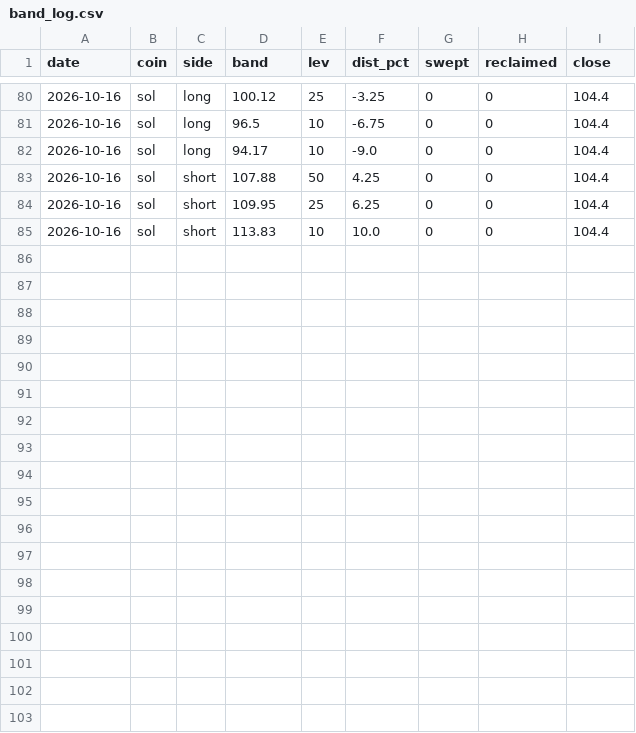
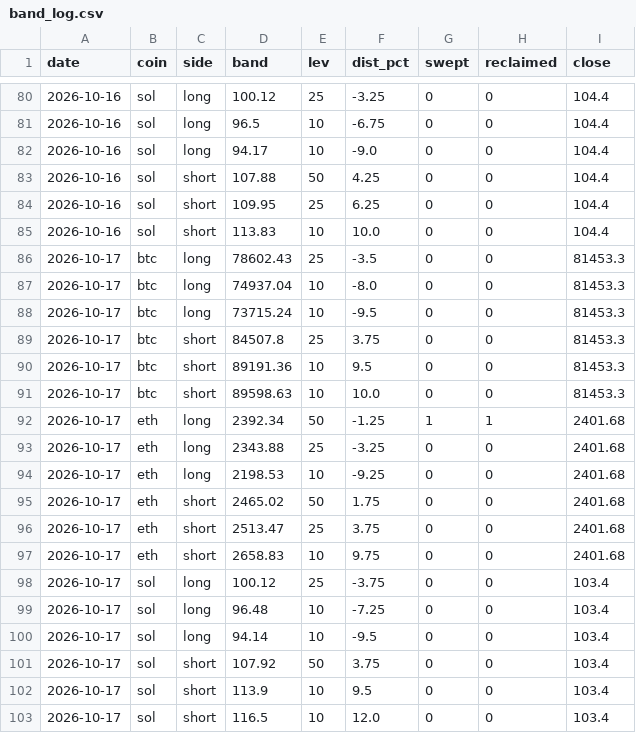
Before and after one commit to samiboran/sweeplab, a CSV file: data/derivs/band_log.csv, drawn as a sheet; only a part is shown, gaps mark what is left out.

```diff
--- a/data/derivs/band_log.csv
+++ b/data/derivs/band_log.csv
@@ -85 +85,19 @@ date,coin,side,band,lev,dist_pct,swept,reclaimed,close
 2026-10-16,sol,short,113.83,10,10.0,0,0,104.4
+2026-10-17,btc,long,78602.43,25,-3.5,0,0,81453.3
+2026-10-17,btc,long,74937.04,10,-8.0,0,0,81453.3
+2026-10-17,btc,long,73715.24,10,-9.5,0,0,81453.3
+2026-10-17,btc,short,84507.8,25,3.75,0,0,81453.3
+2026-10-17,btc,short,89191.36,10,9.5,0,0,81453.3
+2026-10-17,btc,short,89598.63,10,10.0,0,0,81453.3
+2026-10-17,eth,long,2392.34,50,-1.25,1,1,2401.68
+2026-10-17,eth,long,2343.88,25,-3.25,0,0,2401.68
+2026-10-17,eth,long,2198.53,10,-9.25,0,0,2401.68
+2026-10-17,eth,short,2465.02,50,1.75,0,0,2401.68
+2026-10-17,eth,short,2513.47,25,3.75,0,0,2401.68
+2026-10-17,eth,short,2658.83,10,9.75,0,0,2401.68
+2026-10-17,sol,long,100.12,25,-3.75,0,0,103.4
+2026-10-17,sol,long,96.48,10,-7.25,0,0,103.4
+2026-10-17,sol,long,94.14,10,-9.5,0,0,103.4
+2026-10-17,sol,short,107.92,50,3.75,0,0,103.4
+2026-10-17,sol,short,113.9,10,9.5,0,0,103.4
+2026-10-17,sol,short,116.5,10,12.0,0,0,103.4
```
Also changed, not shown: data/derivs/notebook_daily.csv, data/derivs/okx_history_30d.csv, 7 other files.
